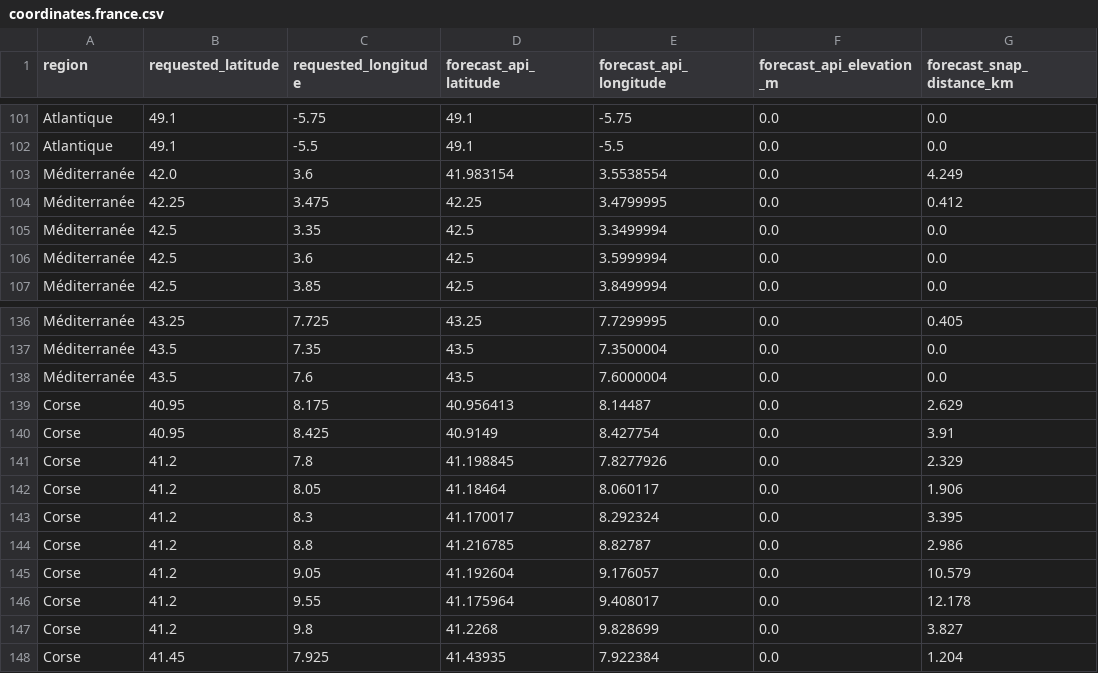
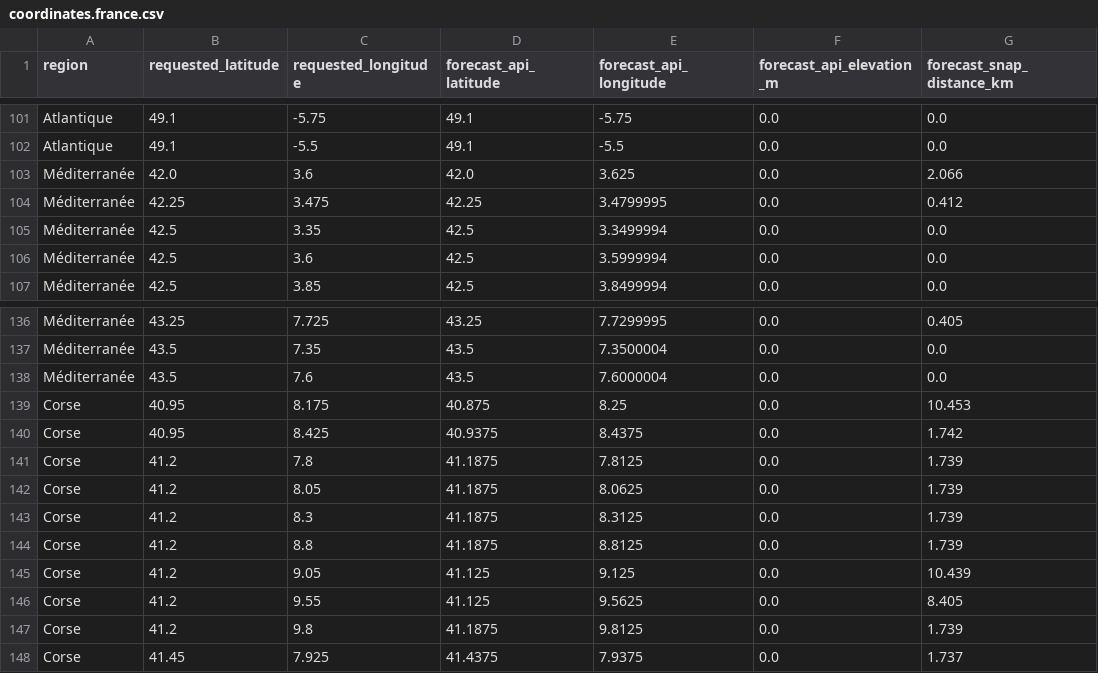
Before and after one commit to Antho300/meteo-marine, a CSV file: data/coordinates.france.csv, drawn as a sheet; only a part is shown, gaps mark what is left out; the diff covers the shown part only; the diff names each change by its address in the sheet, - before the commit and + after, or states it on an @@ line.

```diff
--- a/data/coordinates.france.csv
+++ b/data/coordinates.france.csv
-D103 (forecast_api_latitude): 41.983154
+D103 (forecast_api_latitude): 42.0
-E103 (forecast_api_longitude): 3.5538554
+E103 (forecast_api_longitude): 3.625
-G103 (forecast_snap_distance_km): 4.249
+G103 (forecast_snap_distance_km): 2.066
-D139 (forecast_api_latitude): 40.956413
+D139 (forecast_api_latitude): 40.875
-E139 (forecast_api_longitude): 8.14487
+E139 (forecast_api_longitude): 8.25
-G139 (forecast_snap_distance_km): 2.629
+G139 (forecast_snap_distance_km): 10.453
-D140 (forecast_api_latitude): 40.9149
+D140 (forecast_api_latitude): 40.9375
-E140 (forecast_api_longitude): 8.427754
+E140 (forecast_api_longitude): 8.4375
-G140 (forecast_snap_distance_km): 3.91
+G140 (forecast_snap_distance_km): 1.742
-D141 (forecast_api_latitude): 41.198845
+D141 (forecast_api_latitude): 41.1875
-E141 (forecast_api_longitude): 7.8277926
+E141 (forecast_api_longitude): 7.8125
-G141 (forecast_snap_distance_km): 2.329
+G141 (forecast_snap_distance_km): 1.739
-D142 (forecast_api_latitude): 41.18464
+D142 (forecast_api_latitude): 41.1875
-E142 (forecast_api_longitude): 8.060117
+E142 (forecast_api_longitude): 8.0625
-G142 (forecast_snap_distance_km): 1.906
+G142 (forecast_snap_distance_km): 1.739
-D143 (forecast_api_latitude): 41.170017
+D143 (forecast_api_latitude): 41.1875
-E143 (forecast_api_longitude): 8.292324
+E143 (forecast_api_longitude): 8.3125
-G143 (forecast_snap_distance_km): 3.395
+G143 (forecast_snap_distance_km): 1.739
-D144 (forecast_api_latitude): 41.216785
+D144 (forecast_api_latitude): 41.1875
-E144 (forecast_api_longitude): 8.82787
+E144 (forecast_api_longitude): 8.8125
-G144 (forecast_snap_distance_km): 2.986
+G144 (forecast_snap_distance_km): 1.739
-D145 (forecast_api_latitude): 41.192604
+D145 (forecast_api_latitude): 41.125
-E145 (forecast_api_longitude): 9.176057
+E145 (forecast_api_longitude): 9.125
-G145 (forecast_snap_distance_km): 10.579
+G145 (forecast_snap_distance_km): 10.439
-D146 (forecast_api_latitude): 41.175964
+D146 (forecast_api_latitude): 41.125
-E146 (forecast_api_longitude): 9.408017
+E146 (forecast_api_longitude): 9.5625
-G146 (forecast_snap_distance_km): 12.178
+G146 (forecast_snap_distance_km): 8.405
-D147 (forecast_api_latitude): 41.2268
+D147 (forecast_api_latitude): 41.1875
-E147 (forecast_api_longitude): 9.828699
+E147 (forecast_api_longitude): 9.8125
-G147 (forecast_snap_distance_km): 3.827
+G147 (forecast_snap_distance_km): 1.739
-D148 (forecast_api_latitude): 41.43935
+D148 (forecast_api_latitude): 41.4375
-E148 (forecast_api_longitude): 7.922384
+E148 (forecast_api_longitude): 7.9375
-G148 (forecast_snap_distance_km): 1.204
+G148 (forecast_snap_distance_km): 1.737
```
Also changed, not shown: 147 edited cells elsewhere in this file, data/coordinates.red-sea.csv, 2 other files.
